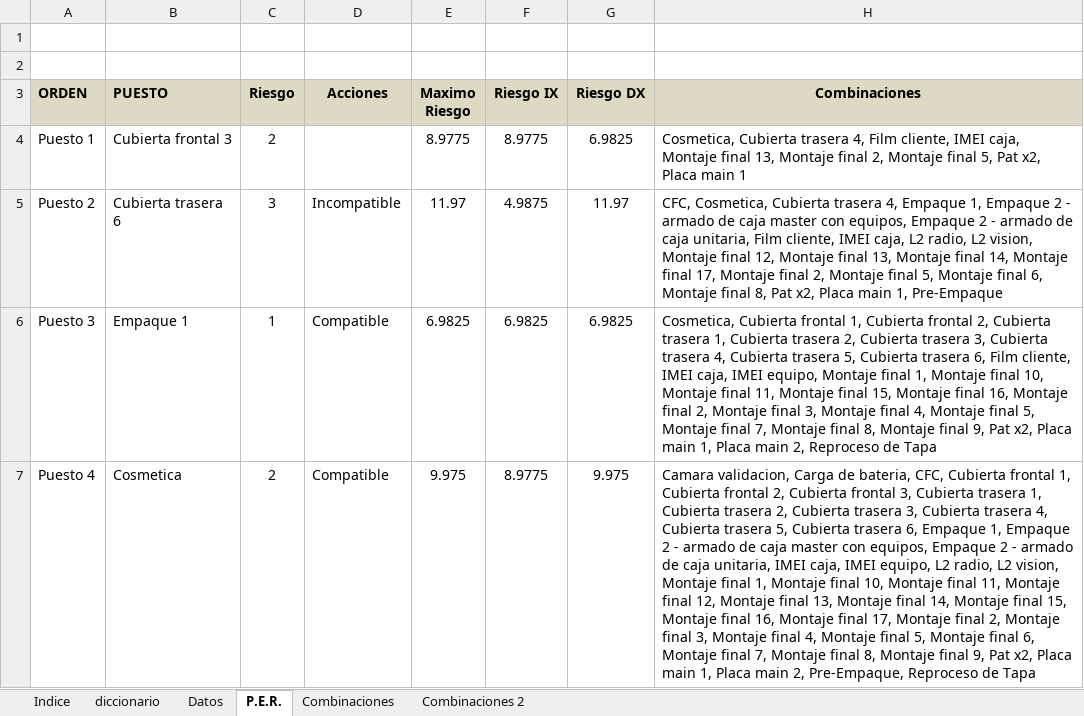
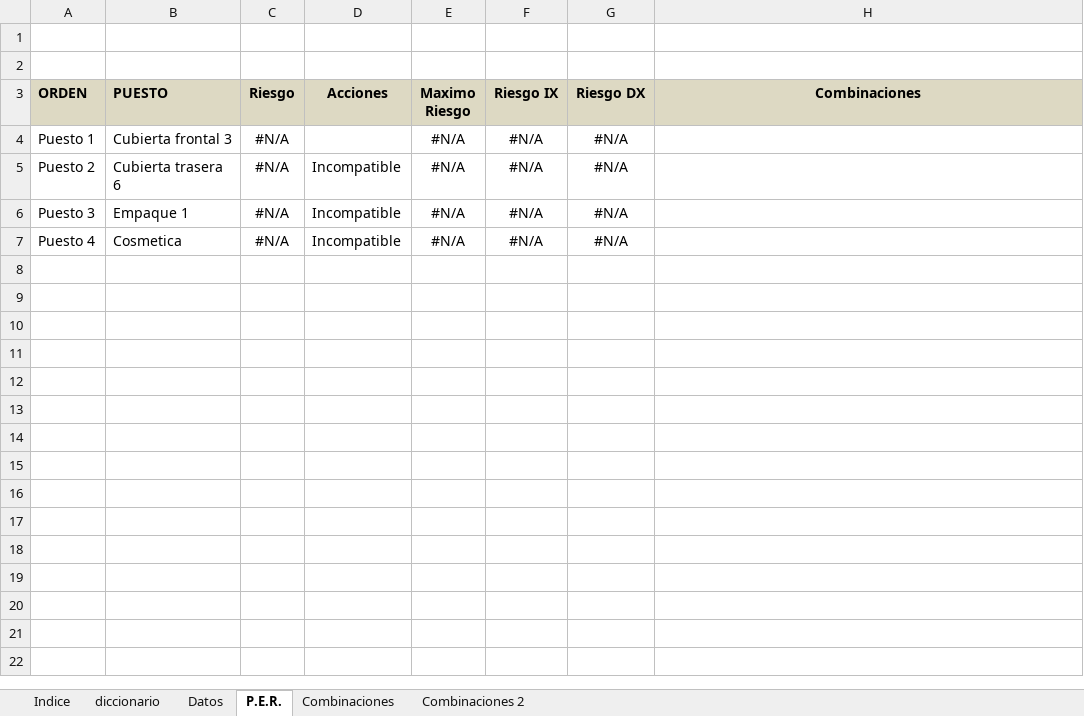
Before and after one commit to CristianCouto/Cookiecooter-DC, an Excel workbook: data/processed/Ocra-Newsan 1.42.xlsm, sheet P.E.R., drawn as a sheet; values as stored, in another font and other column widths than the file's, no borders; the diff names each change by its address in the sheet, - before the commit and + after, or states it on an @@ line.

```diff
--- a/data/processed/Ocra-Newsan 1.42.xlsm (sheet P.E.R.)
+++ b/data/processed/Ocra-Newsan 1.42.xlsm (sheet P.E.R.)
-C4 (Riesgo): 2
+C4 (Riesgo): #N/A
-E4 (Maximo Riesgo): 8.9775
+E4 (Maximo Riesgo): #N/A
-F4 (Riesgo IX): 8.9775
+F4 (Riesgo IX): #N/A
-G4 (Riesgo DX): 6.9825
+G4 (Riesgo DX): #N/A
-H4 (Combinaciones): Cosmetica, Cubierta trasera 4, Film cliente, IMEI caja, Montaje final 13, Montaje final 2, Montaje final 5, Pat x2, Placa main 1
+H4 (Combinaciones): (empty)
-C5 (Riesgo): 3
+C5 (Riesgo): #N/A
-E5 (Maximo Riesgo): 11.97
+E5 (Maximo Riesgo): #N/A
-F5 (Riesgo IX): 4.9875
+F5 (Riesgo IX): #N/A
-G5 (Riesgo DX): 11.97
+G5 (Riesgo DX): #N/A
-H5 (Combinaciones): CFC, Cosmetica, Cubierta trasera 4, Empaque 1, Empaque 2 - armado de caja master con equipos, Empaque 2 - armado de caja unitaria, Film cliente, IMEI caja, L2 radio, L2 vision, Montaje final 12, Montaje final 13, Montaje final 14, Montaje final 17, Montaje final 2, Montaje final 5, Montaje final 6, Montaje final 8, Pat x2, Placa main 1, Pre-Empaque
+H5 (Combinaciones): (empty)
-C6 (Riesgo): 1
+C6 (Riesgo): #N/A
-D6:D7 (Acciones): Compatible
+D6:D7 (Acciones): Incompatible
-E6 (Maximo Riesgo): 6.9825
+E6 (Maximo Riesgo): #N/A
-F6 (Riesgo IX): 6.9825
+F6 (Riesgo IX): #N/A
-G6 (Riesgo DX): 6.9825
+G6 (Riesgo DX): #N/A
-H6 (Combinaciones): Cosmetica, Cubierta frontal 1, Cubierta frontal 2, Cubierta trasera 1, Cubierta trasera 2, Cubierta trasera 3, Cubierta trasera 4, Cubierta trasera 5, Cubierta trasera 6, Film cliente, IMEI caja, IMEI equipo, Montaje final 1, Montaje final 10, Montaje final 11, Montaje final 15, Montaje final 16, Montaje final 2, Montaje final 3, Montaje final 4, Montaje final 5, Montaje final 7, Montaje final 8, Montaje final 9, Pat x2, Placa main 1, Placa main 2, Reproceso de Tapa
+H6 (Combinaciones): (empty)
-C7 (Riesgo): 2
+C7 (Riesgo): #N/A
-E7 (Maximo Riesgo): 9.975
+E7 (Maximo Riesgo): #N/A
-F7 (Riesgo IX): 8.9775
+F7 (Riesgo IX): #N/A
-G7 (Riesgo DX): 9.975
+G7 (Riesgo DX): #N/A
-H7 (Combinaciones): Camara validacion, Carga de bateria, CFC, Cubierta frontal 1, Cubierta frontal 2, Cubierta frontal 3, Cubierta trasera 1, Cubierta trasera 2, Cubierta trasera 3, Cubierta trasera 4, Cubierta trasera 5, Cubierta trasera 6, Empaque 1, Empaque 2 - armado de caja master con equipos, Empaque 2 - armado de caja unitaria, IMEI caja, IMEI equipo, L2 radio, L2 vision, Montaje final 1, Montaje final 10, Montaje final 11, Montaje final 12, Montaje final 13, Montaje final 14, Montaje final 15, Montaje final 16, Montaje final 17, Montaje final 2, Montaje final 3, Montaje final 4, Montaje final 5, Montaje final 6, Montaje final 7, Montaje final 8, Montaje final 9, Pat x2, Placa main 1, Placa main 2, Pre-Empaque, Reproceso de Tapa
+H7 (Combinaciones): (empty)
```
Also changed, not shown: sheet Datos, sheet Combinaciones, charts or pictures.
